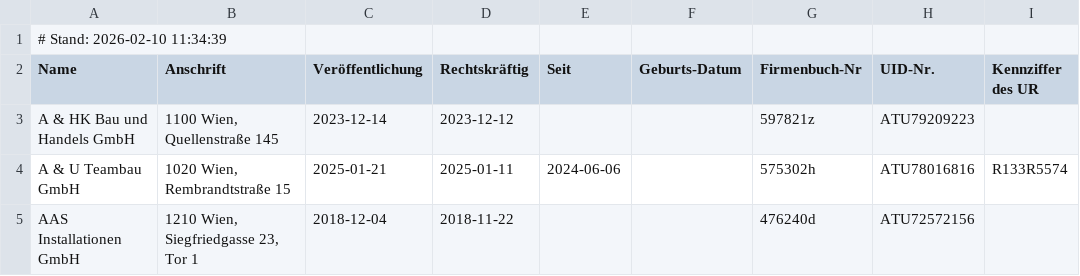
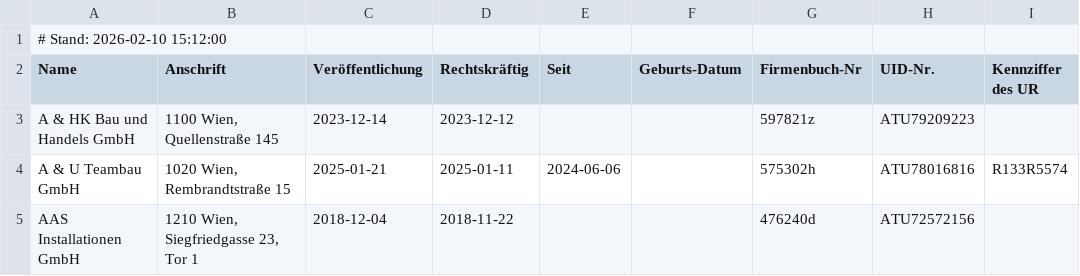
Before and after one commit to arjoma/scheinfirmen-at, a CSV file: data/scheinfirmen.csv, drawn as a sheet; only a part is shown.

```diff
--- a/data/scheinfirmen.csv
+++ b/data/scheinfirmen.csv
@@ -1,2 +1,2 @@
-# Stand: 2026-02-10 11:34:39
+# Stand: 2026-02-10 15:12:00
 Name,Anschrift,Veröffentlichung,Rechtskräftig,Seit,Geburts-Datum,Firmenbuch-Nr,UID-Nr.,Kennziffer des UR
```
Also changed, not shown: 3 other files.
